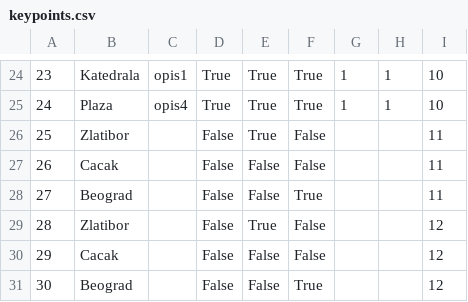
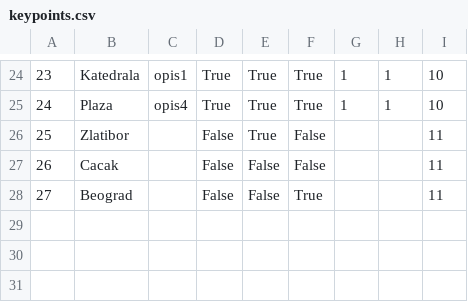
Before and after one commit to kzi-nastava/sims-in-2024-group-2-team-c, a CSV file: Resources/Data/keypoints.csv, drawn as a sheet; only a part is shown, gaps mark what is left out.

```diff
--- a/Resources/Data/keypoints.csv
+++ b/Resources/Data/keypoints.csv
@@ -28,4 +28 @@
 27|Beograd||False|False|True|||11
-28|Zlatibor||False|True|False|||12
-29|Cacak||False|False|False|||12
-30|Beograd||False|False|True|||12
```
Also changed, not shown: Resources/Data/tours.csv, 1 other file.
